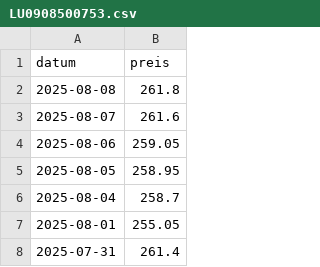
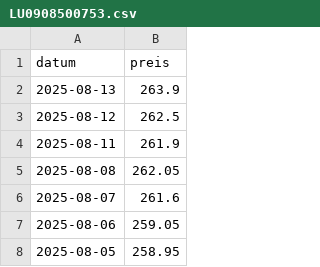
Before and after one commit to soeren-schwabbauer/finanzen-prices, a CSV file: data/depot/LU0908500753.csv, drawn as a sheet; only a part is shown; the shorter side is filled out with more unchanged rows.

```diff
--- a/data/depot/LU0908500753.csv
+++ b/data/depot/LU0908500753.csv
@@ -1,3 +1,6 @@
 datum,preis
-2025-08-08,261.8
+2025-08-13,263.9
+2025-08-12,262.5
+2025-08-11,261.9
+2025-08-08,262.05
 2025-08-07,261.6
```
Also changed, not shown: data/depot/IE00B5BMR087.csv, data/depot/IE00BK5BQT80.csv, 2 other files.
